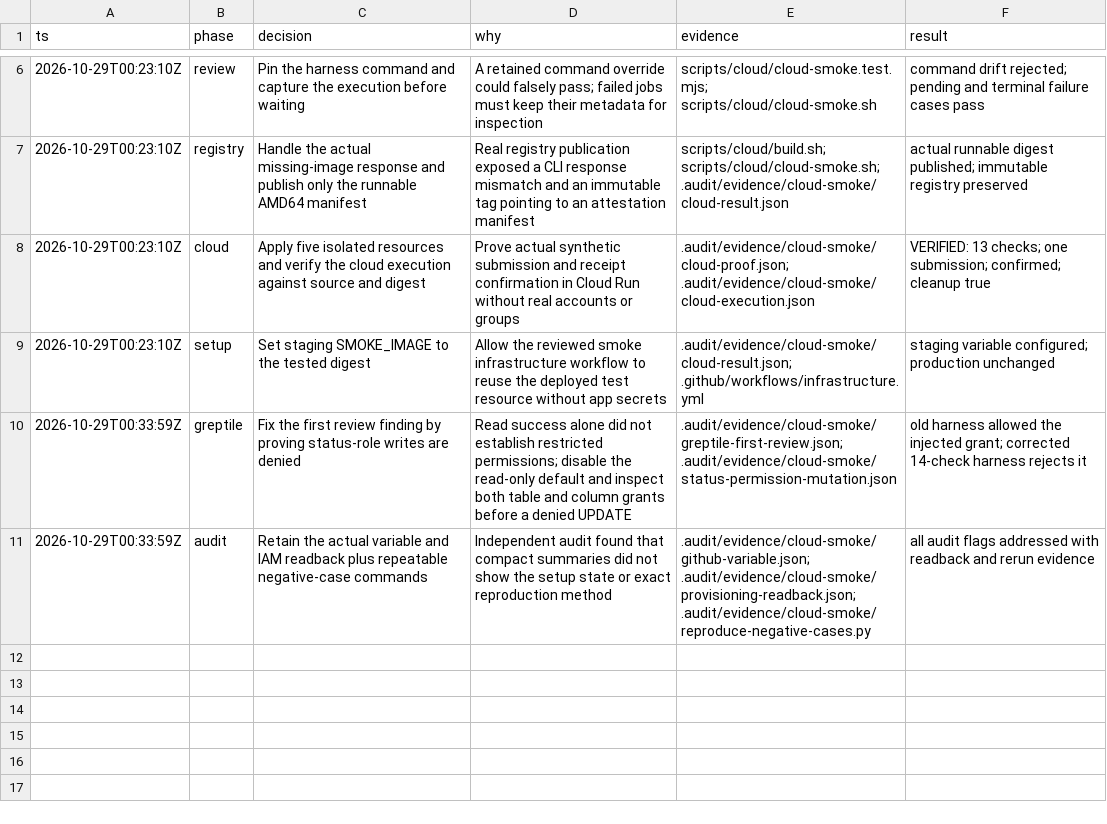
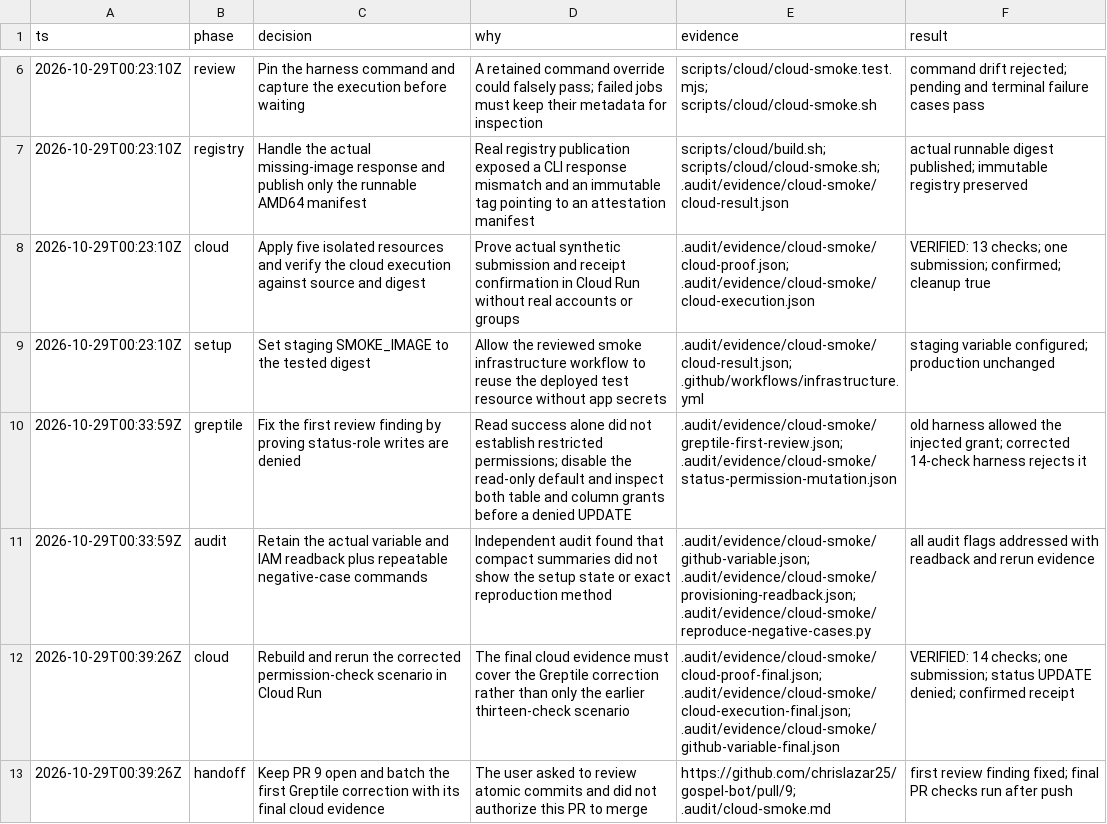
Before and after one commit to chrislazar25/gospel-bot, a TSV file: .audit/cloud-smoke.tsv, drawn as a sheet; only a part is shown, gaps mark what is left out.

Commit message:
docs(cloud): record the corrected fourteen-check cloud proof

```diff
--- a/.audit/cloud-smoke.tsv
+++ b/.audit/cloud-smoke.tsv
@@ -11 +11,3 @@ ts	phase	decision	why	evidence	result
 2026-10-29T00:33:59Z	audit	Retain the actual variable and IAM readback plus repeatable negative-case commands	Independent audit found that compact summaries did not show the setup state or exact reproduction method	.audit/evidence/cloud-smoke/github-variable.json; .audit/evidence/cloud-smoke/provisioning-readback.json; .audit/evidence/cloud-smoke/reproduce-negative-cases.py	all audit flags addressed with readback and rerun evidence
+2026-10-29T00:39:26Z	cloud	Rebuild and rerun the corrected permission-check scenario in Cloud Run	The final cloud evidence must cover the Greptile correction rather than only the earlier thirteen-check scenario	.audit/evidence/cloud-smoke/cloud-proof-final.json; .audit/evidence/cloud-smoke/cloud-execution-final.json; .audit/evidence/cloud-smoke/github-variable-final.json	VERIFIED: 14 checks; one submission; status UPDATE denied; confirmed receipt
+2026-10-29T00:39:26Z	handoff	Keep PR 9 open and batch the first Greptile correction with its final cloud evidence	The user asked to review atomic commits and did not authorize this PR to merge	https://github.com/chrislazar25/gospel-bot/pull/9; .audit/cloud-smoke.md	first review finding fixed; final PR checks run after push
```
Also changed, not shown: 5 other files.
